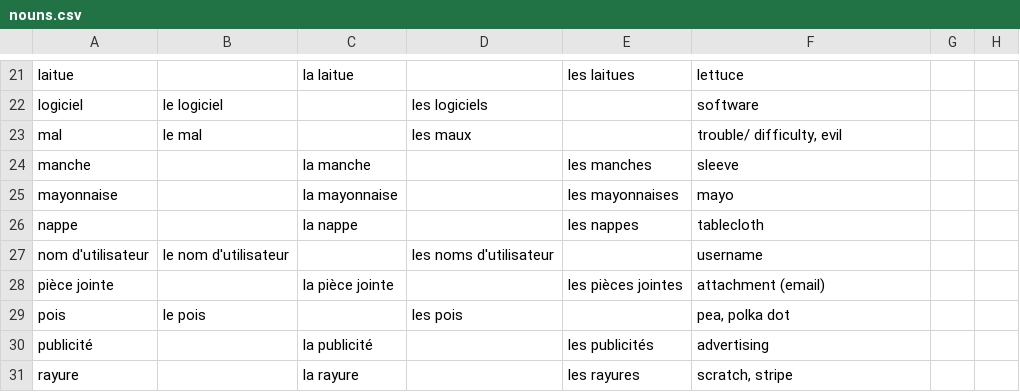
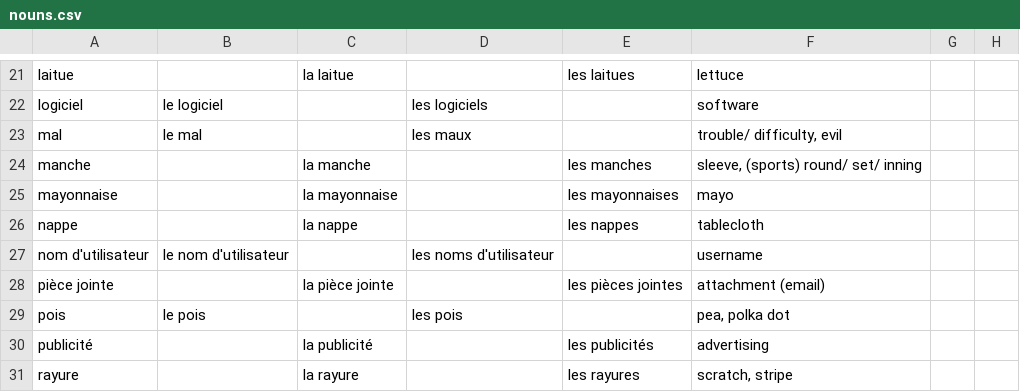
Before and after one commit to saltisgood/FrenchNotes, a CSV file: src/Duolingo/Vocab/nouns.csv, drawn as a sheet; only a part is shown, gaps mark what is left out.

```diff
--- a/src/Duolingo/Vocab/nouns.csv
+++ b/src/Duolingo/Vocab/nouns.csv
@@ -23,3 +23,3 @@ logiciel;le logiciel;;les logiciels;;software;;
 mal;le mal;;les maux;;trouble/ difficulty, evil;;
-manche;;la manche;;les manches;sleeve;;
+manche;;la manche;;les manches;sleeve, (sports) round/ set/ inning;;
 mayonnaise;;la mayonnaise;;les mayonnaises;mayo;;
```
Also changed, not shown: src/Tutoring/Vocab/misc.csv, src/Tutoring/Vocab/nouns.csv, 8 other files.
